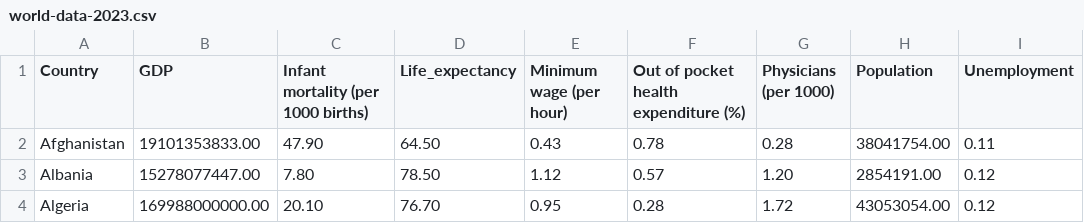
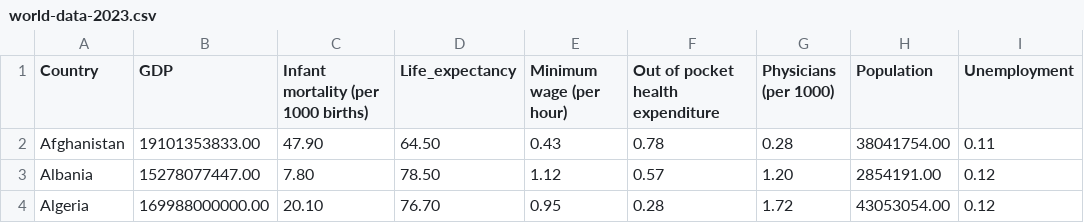
Before and after one commit to shaileshwaren/FIT3179, a CSV file: Assignment2/world-data-2023.csv, drawn as a sheet; only a part is shown; the diff names each change by its address in the sheet, - before the commit and + after, or states it on an @@ line.

Commit message:
Update world-data-2023.csv

```diff
--- a/Assignment2/world-data-2023.csv
+++ b/Assignment2/world-data-2023.csv
-F1: Out of pocket health expenditure (%)
+F1: Out of pocket health expenditure
```
